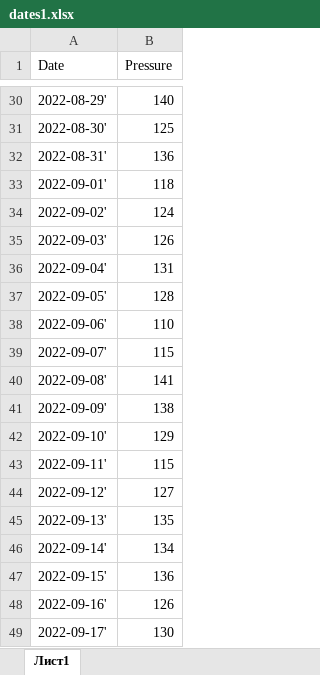
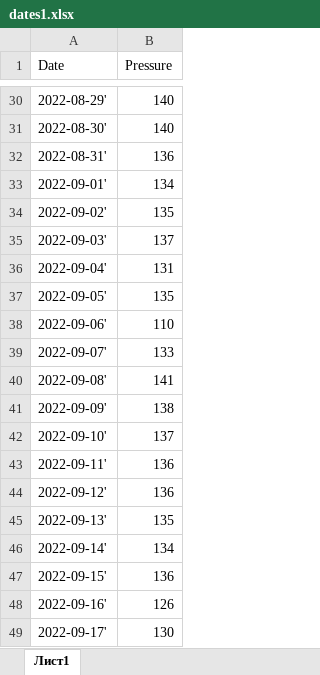
Before and after one commit to gusbBARSIK/labfirst, an Excel workbook: dates1.xlsx, sheet Лист1, drawn as a sheet; only a part is shown, gaps mark what is left out; values as stored, in another font and other column widths than the file's, no borders; the diff covers the shown part only; the diff names each change by its address in the sheet, - before the commit and + after, or states it on an @@ line.

```diff
--- a/dates1.xlsx (sheet Лист1)
+++ b/dates1.xlsx (sheet Лист1)
-B31 (Pressure): 125
+B31 (Pressure): 140
-B33 (Pressure): 118
+B33 (Pressure): 134
-B34 (Pressure): 124
+B34 (Pressure): 135
-B35 (Pressure): 126
+B35 (Pressure): 137
-B37 (Pressure): 128
+B37 (Pressure): 135
-B39 (Pressure): 115
+B39 (Pressure): 133
-B42 (Pressure): 129
+B42 (Pressure): 137
-B43 (Pressure): 115
+B43 (Pressure): 136
-B44 (Pressure): 127
+B44 (Pressure): 136
```
Also changed, not shown: 20 edited cells elsewhere in this sheet.
